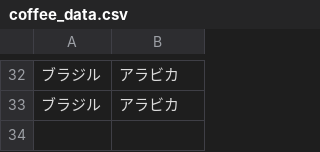
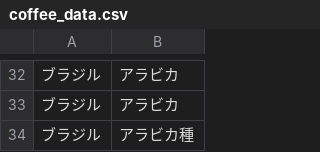
Before and after one commit to matsukiyamato/coffee_web_app, a CSV file: coffee_data.csv, drawn as a sheet; only a part is shown, gaps mark what is left out; the diff names each change by its address in the sheet, - before the commit and + after, or states it on an @@ line.

```diff
--- a/coffee_data.csv
+++ b/coffee_data.csv
+row 34: ブラジル | アラビカ種
```
Also changed, not shown: 4 other files.
